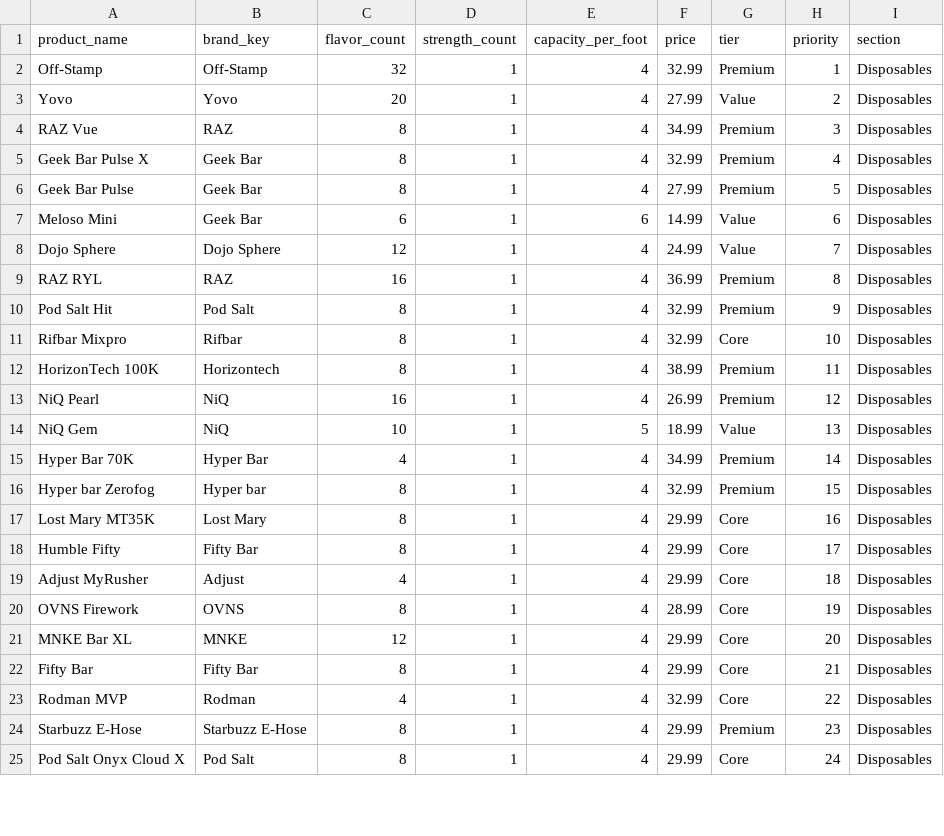
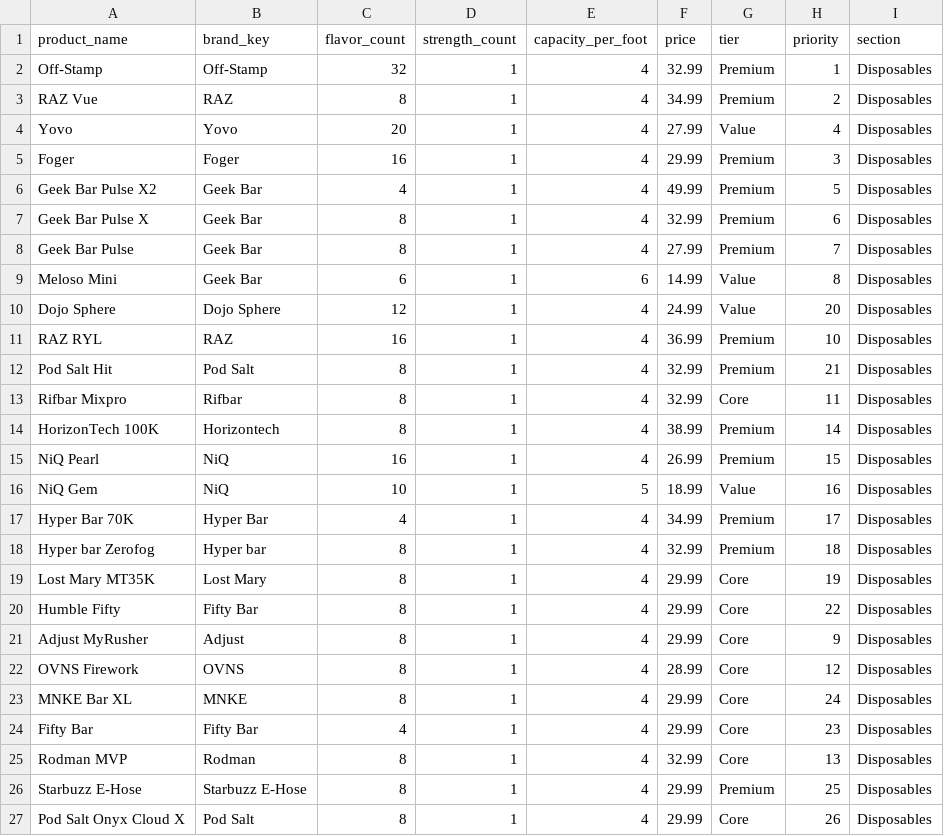
Before and after one commit to vaporloungemktg/planogram, a CSV file: products_dispo.csv, drawn as a sheet; only a part is shown; the diff covers the shown part only.

Commit message:
Update products_dispo.csv

```diff
--- a/products_dispo.csv
+++ b/products_dispo.csv
@@ -2,24 +2,26 @@ product_name,brand_key,flavor_count,strength_count,capacity_per_foot,price,tier,
 Off-Stamp,Off-Stamp,32,1,4,32.99,Premium,1,Disposables
-Yovo,Yovo,20,1,4,27.99,Value,2,Disposables
-RAZ Vue,RAZ,8,1,4,34.99,Premium,3,Disposables
-Geek Bar Pulse X,Geek Bar,8,1,4,32.99,Premium,4,Disposables
-Geek Bar Pulse,Geek Bar,8,1,4,27.99,Premium,5,Disposables
-Meloso Mini,Geek Bar,6,1,6,14.99,Value,6,Disposables
-Dojo Sphere,Dojo Sphere,12,1,4,24.99,Value,7,Disposables
-RAZ RYL,RAZ,16,1,4,36.99,Premium,8,Disposables
-Pod Salt Hit,Pod Salt,8,1,4,32.99,Premium,9,Disposables
-Rifbar Mixpro,Rifbar,8,1,4,32.99,Core,10,Disposables
-HorizonTech 100K,Horizontech,8,1,4,38.99,Premium,11,Disposables
-NiQ Pearl,NiQ,16,1,4,26.99,Premium,12,Disposables
-NiQ Gem,NiQ,10,1,5,18.99,Value,13,Disposables
-Hyper Bar 70K,Hyper Bar,4,1,4,34.99,Premium,14,Disposables
-Hyper bar Zerofog,Hyper bar,8,1,4,32.99,Premium,15,Disposables
-Lost Mary MT35K,Lost Mary,8,1,4,29.99,Core,16,Disposables
-Humble Fifty,Fifty Bar,8,1,4,29.99,Core,17,Disposables
-Adjust MyRusher,Adjust,4,1,4,29.99,Core,18,Disposables
-OVNS Firework,OVNS,8,1,4,28.99,Core,19,Disposables
-MNKE Bar XL,MNKE,12,1,4,29.99,Core,20,Disposables
-Fifty Bar,Fifty Bar,8,1,4,29.99,Core,21,Disposables
-Rodman MVP,Rodman,4,1,4,32.99,Core,22,Disposables
-Starbuzz E-Hose,Starbuzz E-Hose,8,1,4,29.99,Premium,23,Disposables
-Pod Salt Onyx Cloud X,Pod Salt,8,1,4,29.99,Core,24,Disposables
+RAZ Vue,RAZ,8,1,4,34.99,Premium,2,Disposables
+Yovo,Yovo,20,1,4,27.99,Value,4,Disposables
+Foger,Foger,16,1,4,29.99,Premium,3,Disposables
+Geek Bar Pulse X2,Geek Bar,4,1,4,49.99,Premium,5,Disposables
+Geek Bar Pulse X,Geek Bar,8,1,4,32.99,Premium,6,Disposables
+Geek Bar Pulse,Geek Bar,8,1,4,27.99,Premium,7,Disposables
+Meloso Mini,Geek Bar,6,1,6,14.99,Value,8,Disposables
+Dojo Sphere,Dojo Sphere,12,1,4,24.99,Value,20,Disposables
+RAZ RYL,RAZ,16,1,4,36.99,Premium,10,Disposables
+Pod Salt Hit,Pod Salt,8,1,4,32.99,Premium,21,Disposables
+Rifbar Mixpro,Rifbar,8,1,4,32.99,Core,11,Disposables
+HorizonTech 100K,Horizontech,8,1,4,38.99,Premium,14,Disposables
+NiQ Pearl,NiQ,16,1,4,26.99,Premium,15,Disposables
+NiQ Gem,NiQ,10,1,5,18.99,Value,16,Disposables
+Hyper Bar 70K,Hyper Bar,4,1,4,34.99,Premium,17,Disposables
+Hyper bar Zerofog,Hyper bar,8,1,4,32.99,Premium,18,Disposables
+Lost Mary MT35K,Lost Mary,8,1,4,29.99,Core,19,Disposables
+Humble Fifty,Fifty Bar,8,1,4,29.99,Core,22,Disposables
+Adjust MyRusher,Adjust,8,1,4,29.99,Core,9,Disposables
+OVNS Firework,OVNS,8,1,4,28.99,Core,12,Disposables
+MNKE Bar XL,MNKE,8,1,4,29.99,Core,24,Disposables
+Fifty Bar,Fifty Bar,4,1,4,29.99,Core,23,Disposables
+Rodman MVP,Rodman,8,1,4,32.99,Core,13,Disposables
+Starbuzz E-Hose,Starbuzz E-Hose,8,1,4,29.99,Premium,25,Disposables
+Pod Salt Onyx Cloud X,Pod Salt,8,1,4,29.99,Core,26,Disposables
```
Also changed, not shown: 2 removed rows and 5 edited cells elsewhere in this file.
